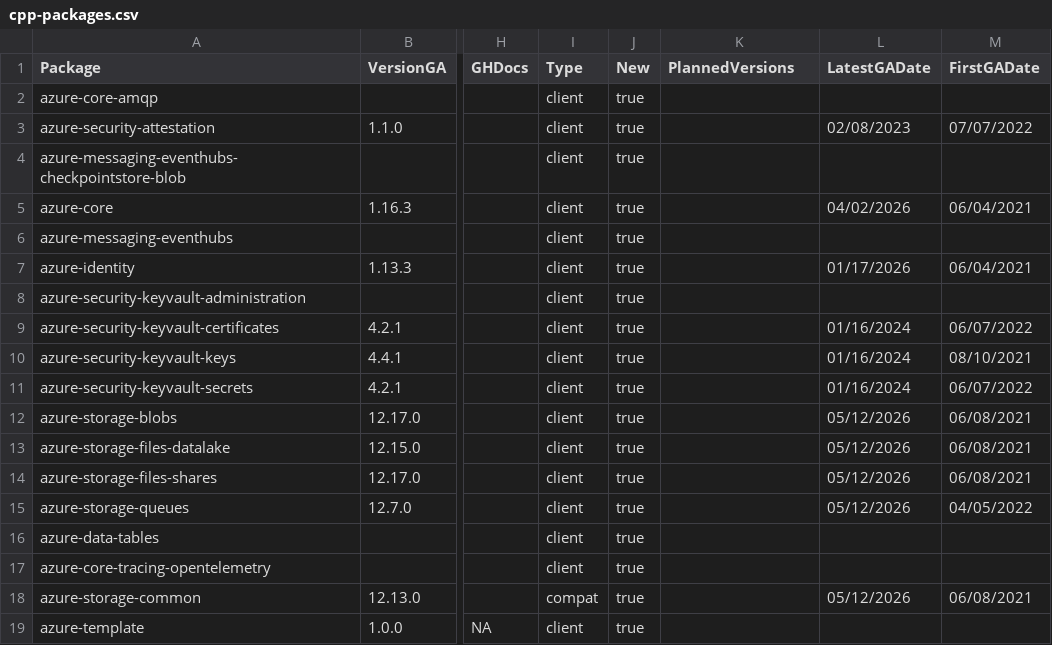
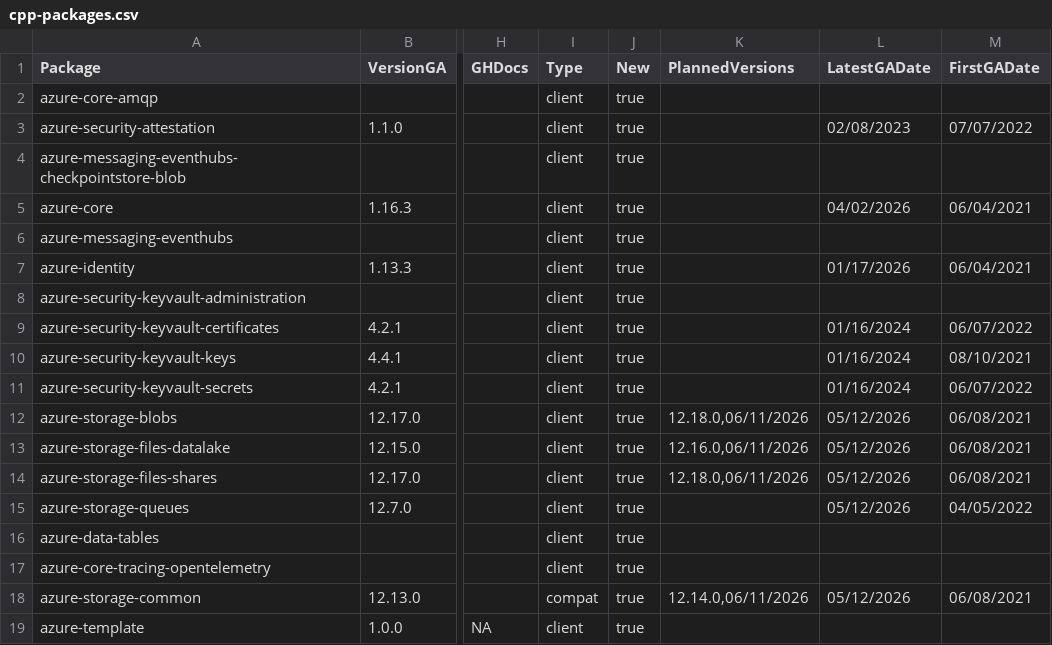
Before and after one commit to Azure/azure-sdk, a CSV file: _data/releases/latest/cpp-packages.csv, drawn as a sheet; only a part is shown, gaps mark what is left out; the diff names each change by its address in the sheet, - before the commit and + after, or states it on an @@ line.

```diff
--- a/_data/releases/latest/cpp-packages.csv
+++ b/_data/releases/latest/cpp-packages.csv
-K12 (PlannedVersions): (empty)
+K12 (PlannedVersions): 12.18.0,06/11/2026
-K13 (PlannedVersions): (empty)
+K13 (PlannedVersions): 12.16.0,06/11/2026
-K14 (PlannedVersions): (empty)
+K14 (PlannedVersions): 12.18.0,06/11/2026
-K18 (PlannedVersions): (empty)
+K18 (PlannedVersions): 12.14.0,06/11/2026
```
Also changed, not shown: _data/releases/latest/dotnet-packages.csv, _data/releases/latest/go-packages.csv, 7 other files.
